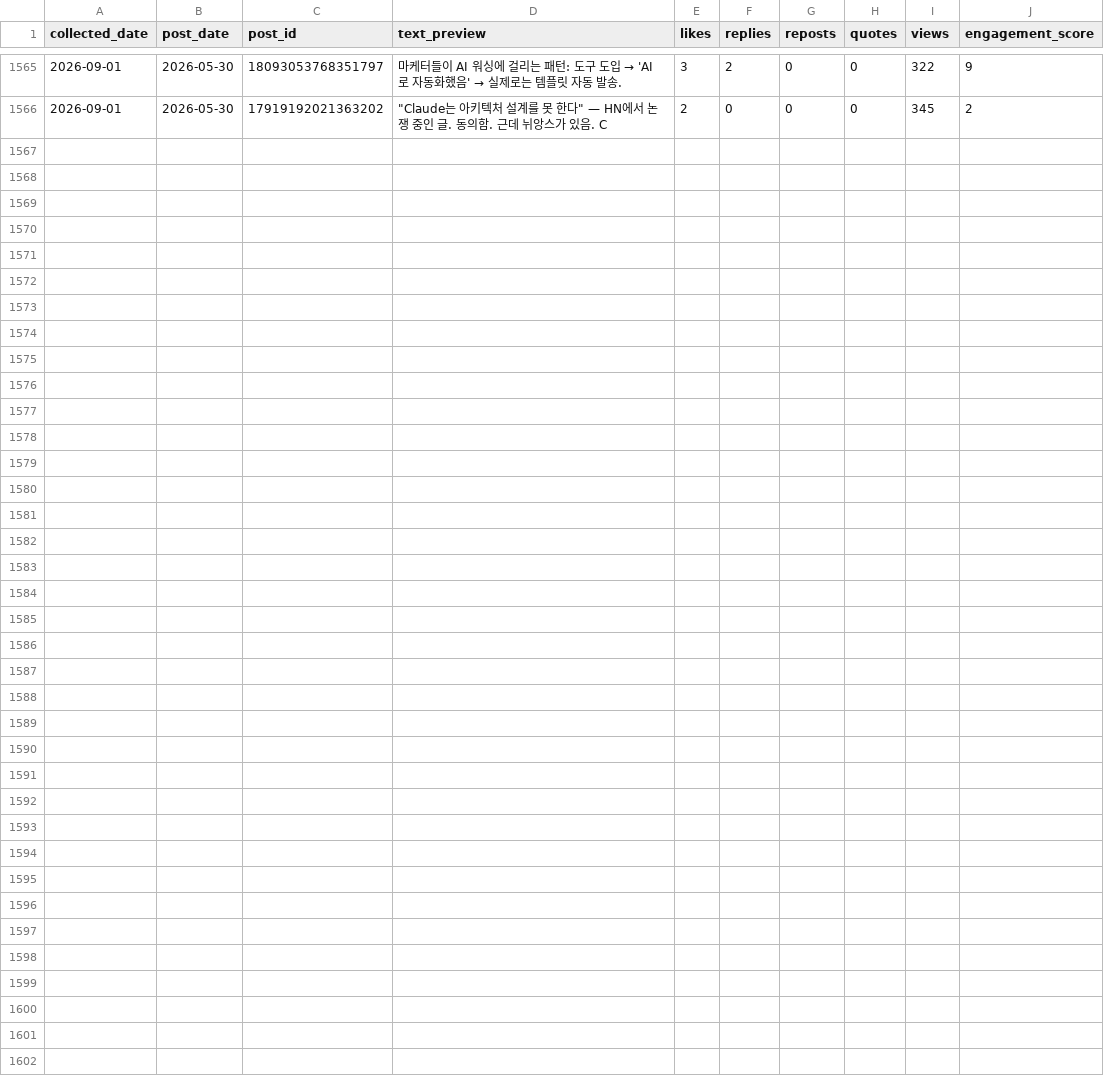
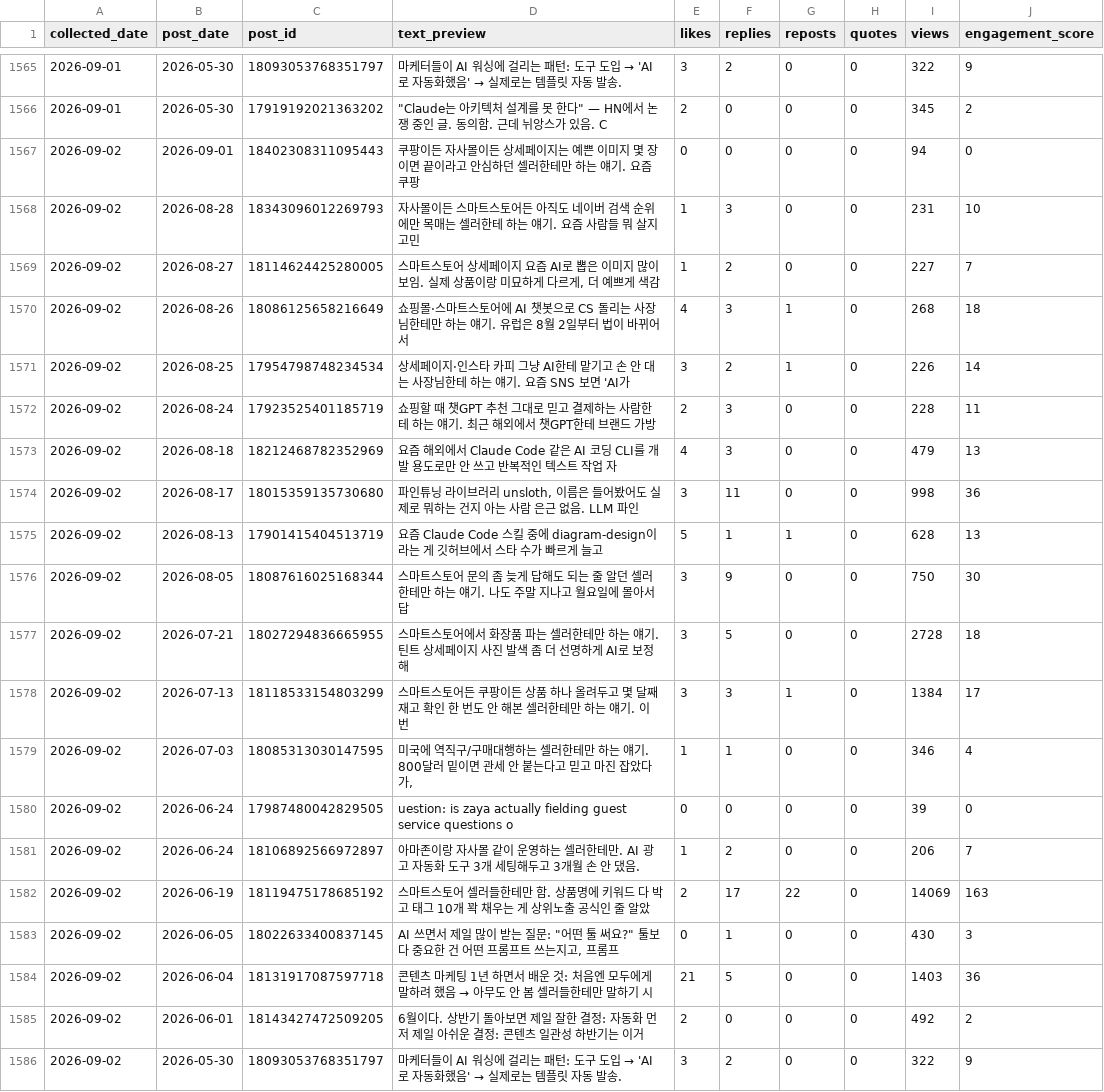
Before and after one commit to wjddytpq27/sebsonthebeach-threads, a CSV file: data/insights.csv, drawn as a sheet; only a part is shown, gaps mark what is left out.

Commit message:
data: track 2026-09-01

```diff
--- a/data/insights.csv
+++ b/data/insights.csv
@@ -1566 +1566,21 @@ collected_date,post_date,post_id,text_preview,likes,replies,reposts,quotes,views
 2026-09-01,2026-05-30,17919192021363202,"""Claude는 아키텍처 설계를 못 한다"" — HN에서 논쟁 중인 글.  동의함. 근데 뉘앙스가 있음.  C",2,0,0,0,345,2
+2026-09-02,2026-09-01,18402308311095443,쿠팡이든 자사몰이든 상세페이지는 예쁜 이미지 몇 장이면 끝이라고 안심하던 셀러한테만 하는 얘기. 요즘 쿠팡 ,0,0,0,0,94,0
+2026-09-02,2026-08-28,18343096012269793,자사몰이든 스마트스토어든 아직도 네이버 검색 순위에만 목매는 셀러한테 하는 얘기. 요즘 사람들 뭐 살지 고민,1,3,0,0,231,10
+2026-09-02,2026-08-27,18114624425280005,"스마트스토어 상세페이지 요즘 AI로 뽑은 이미지 많이 보임. 실제 상품이랑 미묘하게 다르게, 더 예쁘게 색감",1,2,0,0,227,7
+2026-09-02,2026-08-26,18086125658216649,쇼핑몰·스마트스토어에 AI 챗봇으로 CS 돌리는 사장님한테만 하는 얘기. 유럽은 8월 2일부터 법이 바뀌어서,4,3,1,0,268,18
+2026-09-02,2026-08-25,17954798748234534,상세페이지·인스타 카피 그냥 AI한테 맡기고 손 안 대는 사장님한테 하는 얘기. 요즘 SNS 보면 'AI가 ,3,2,1,0,226,14
+2026-09-02,2026-08-24,17923525401185719,쇼핑할 때 챗GPT 추천 그대로 믿고 결제하는 사람한테 하는 얘기. 최근 해외에서 챗GPT한테 브랜드 가방 ,2,3,0,0,228,11
+2026-09-02,2026-08-18,18212468782352969,요즘 해외에서 Claude Code 같은 AI 코딩 CLI를 개발 용도로만 안 쓰고 반복적인 텍스트 작업 자,4,3,0,0,479,13
+2026-09-02,2026-08-17,18015359135730680,"파인튜닝 라이브러리 unsloth, 이름은 들어봤어도 실제로 뭐하는 건지 아는 사람 은근 없음. LLM 파인",3,11,0,0,998,36
+2026-09-02,2026-08-13,17901415404513719,요즘 Claude Code 스킬 중에 diagram-design이라는 게 깃허브에서 스타 수가 빠르게 늘고 ,5,1,1,0,628,13
+2026-09-02,2026-08-05,18087616025168344,스마트스토어 문의 좀 늦게 답해도 되는 줄 알던 셀러한테만 하는 얘기. 나도 주말 지나고 월요일에 몰아서 답,3,9,0,0,750,30
+2026-09-02,2026-07-21,18027294836665955,스마트스토어에서 화장품 파는 셀러한테만 하는 얘기. 틴트 상세페이지 사진 발색 좀 더 선명하게 AI로 보정해,3,5,0,0,2728,18
+2026-09-02,2026-07-13,18118533154803299,스마트스토어든 쿠팡이든 상품 하나 올려두고 몇 달째 재고 확인 한 번도 안 해본 셀러한테만 하는 얘기. 이번,3,3,1,0,1384,17
+2026-09-02,2026-07-03,18085313030147595,"미국에 역직구/구매대행하는 셀러한테만 하는 얘기. 800달러 밑이면 관세 안 붙는다고 믿고 마진 잡았다가, ",1,1,0,0,346,4
+2026-09-02,2026-06-24,17987480042829505,uestion: is zaya actually fielding guest service questions o,0,0,0,0,39,0
+2026-09-02,2026-06-24,18106892566972897,아마존이랑 자사몰 같이 운영하는 셀러한테만.  AI 광고 자동화 도구 3개 세팅해두고 3개월 손 안 댔음. ,1,2,0,0,206,7
+2026-09-02,2026-06-19,18119475178685192,스마트스토어 셀러들한테만 함.  상품명에 키워드 다 박고 태그 10개 꽉 채우는 게 상위노출 공식인 줄 알았,2,17,22,0,14069,163
+2026-09-02,2026-06-05,18022633400837145,"AI 쓰면서 제일 많이 받는 질문:  ""어떤 툴 써요?""  툴보다 중요한 건 어떤 프롬프트 쓰는지고, 프롬프",0,1,0,0,430,3
+2026-09-02,2026-06-04,18131917087597718,콘텐츠 마케팅 1년 하면서 배운 것:  처음엔 모두에게 말하려 했음 → 아무도 안 봄 셀러들한테만 말하기 시,21,5,0,0,1403,36
+2026-09-02,2026-06-01,18143427472509205,6월이다.  상반기 돌아보면 제일 잘한 결정: 자동화 먼저 제일 아쉬운 결정: 콘텐츠 일관성  하반기는 이거,2,0,0,0,492,2
+2026-09-02,2026-05-30,18093053768351797,마케터들이 AI 워싱에 걸리는 패턴:  도구 도입 → 'AI로 자동화했음' → 실제로는 템플릿 자동 발송. ,3,2,0,0,322,9
```
Also changed, not shown: data/follower_log.csv.
